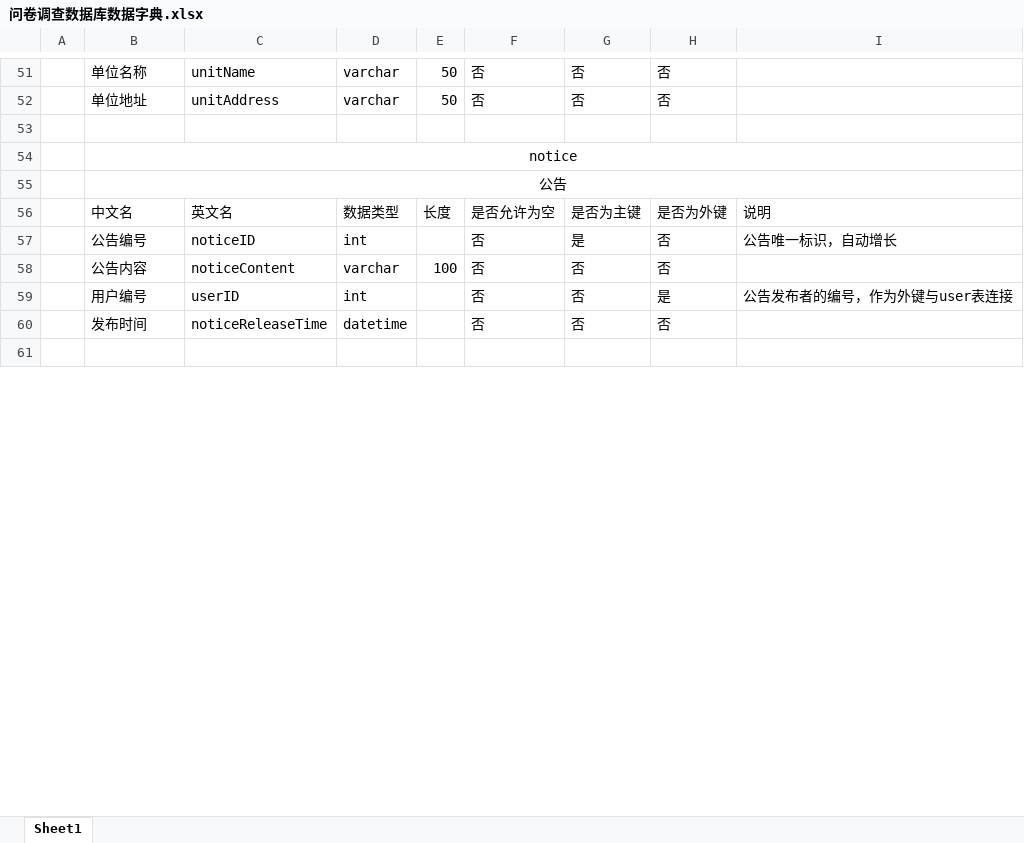
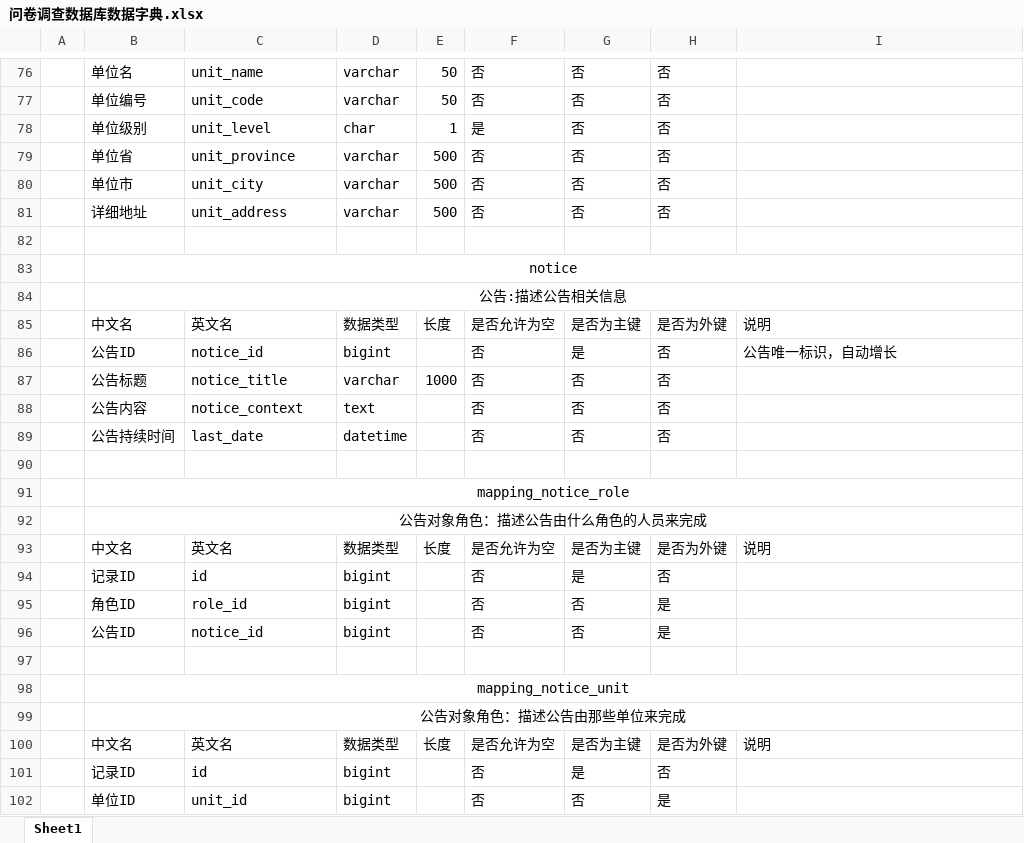
Before and after one commit to Harveychn/QuestionnaireProjDocument, an Excel workbook: 问卷调查数据库/问卷调查数据库数据字典.xlsx, sheet Sheet1, drawn as a sheet; only a part is shown, gaps mark what is left out; the shorter side is filled out with more unchanged rows; values as stored, in another font and other column widths than the file's, no borders; removed rows and columns are numbered as before the commit, all else as after; the diff covers the shown part only; the diff names each change by its address in the sheet, - before the commit and + after, or states it on an @@ line.

```diff
--- a/问卷调查数据库/问卷调查数据库数据字典.xlsx (sheet Sheet1)
+++ b/问卷调查数据库/问卷调查数据库数据字典.xlsx (sheet Sheet1)
-B76: 单位名称
+B76: 单位名
-C76: unitName
+C76: unit_name
-B77: 单位地址
+B77: 单位编号
-C77: unitAddress
+C77: unit_code
+row 78:  | 单位级别 | unit_level | char | 1 | 是 | 否 | 否
+row 79:  | 单位省 | unit_province | varchar | 500 | 否 | 否 | 否
+row 80:  | 单位市 | unit_city | varchar | 500 | 否 | 否 | 否
+row 81:  | 详细地址 | unit_address | varchar | 500 | 否 | 否 | 否
-B84: 公告
+B84: 公告:描述公告相关信息
-B86: 公告编号
+B86: 公告ID
-C86: noticeID
+C86: notice_id
-D86: int
+D86: bigint
-B87: 公告内容
+B87: 公告标题
-C87: noticeContent
+C87: notice_title
-E87: 100
+E87: 1000
-row 59:  | 用户编号 | userID | int |  | 否 | 否 | 是 | 公告发布者的编号，作为外键与user表连接
+row 88:  | 公告内容 | notice_context | text |  | 否 | 否 | 否
-B89: 发布时间
+B89: 公告持续时间
-C89: noticeReleaseTime
+C89: last_date
+row 90: (empty)
+row 91:  | mapping_notice_role
+row 92:  | 公告对象角色：描述公告由什么角色的人员来完成
+row 93:  | 中文名 | 英文名 | 数据类型 | 长度 | 是否允许为空 | 是否为主键 | 是否为外键 | 说明
+row 94:  | 记录ID | id | bigint |  | 否 | 是 | 否
+row 95:  | 角色ID | role_id | bigint |  | 否 | 否 | 是
+row 96:  | 公告ID | notice_id | bigint |  | 否 | 否 | 是
+row 97: (empty)
+row 98:  | mapping_notice_unit
+row 99:  | 公告对象角色：描述公告由那些单位来完成
+row 100:  | 中文名 | 英文名 | 数据类型 | 长度 | 是否允许为空 | 是否为主键 | 是否为外键 | 说明
+row 101:  | 记录ID | id | bigint |  | 否 | 是 | 否
+row 102:  | 单位ID | unit_id | bigint |  | 否 | 否 | 是
```
Also changed, not shown: 69 added rows, 38 removed rows, 2 moved rows and 97 edited cells elsewhere in this sheet, 15 other files.
